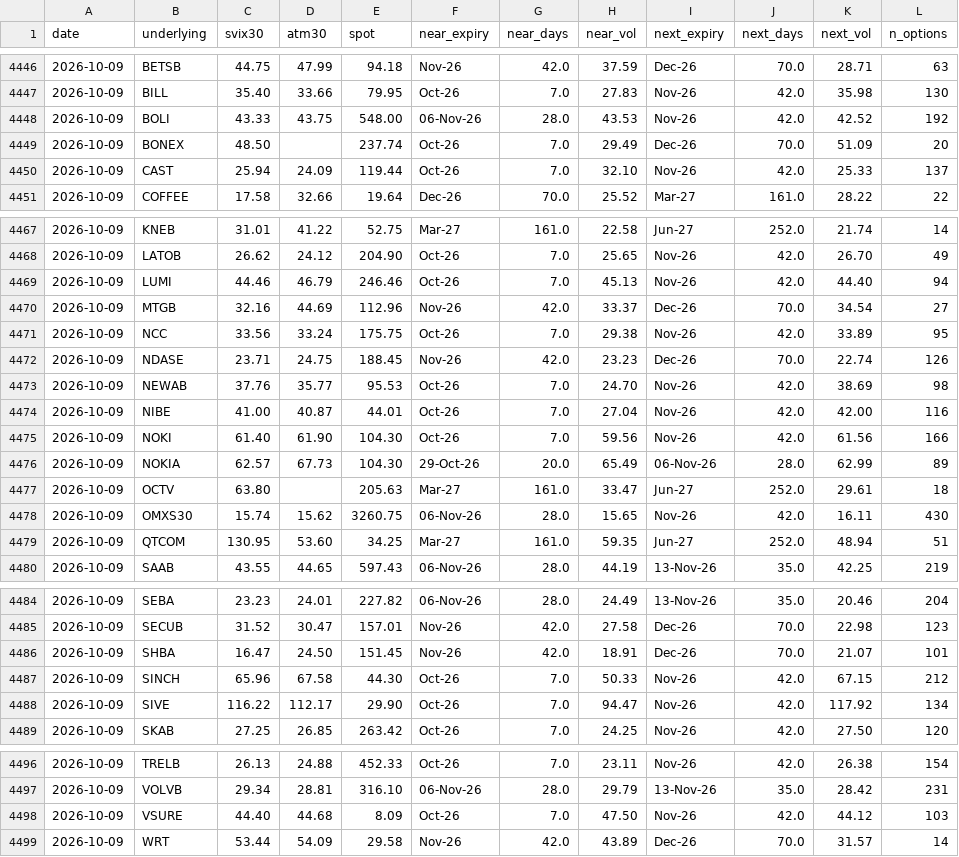
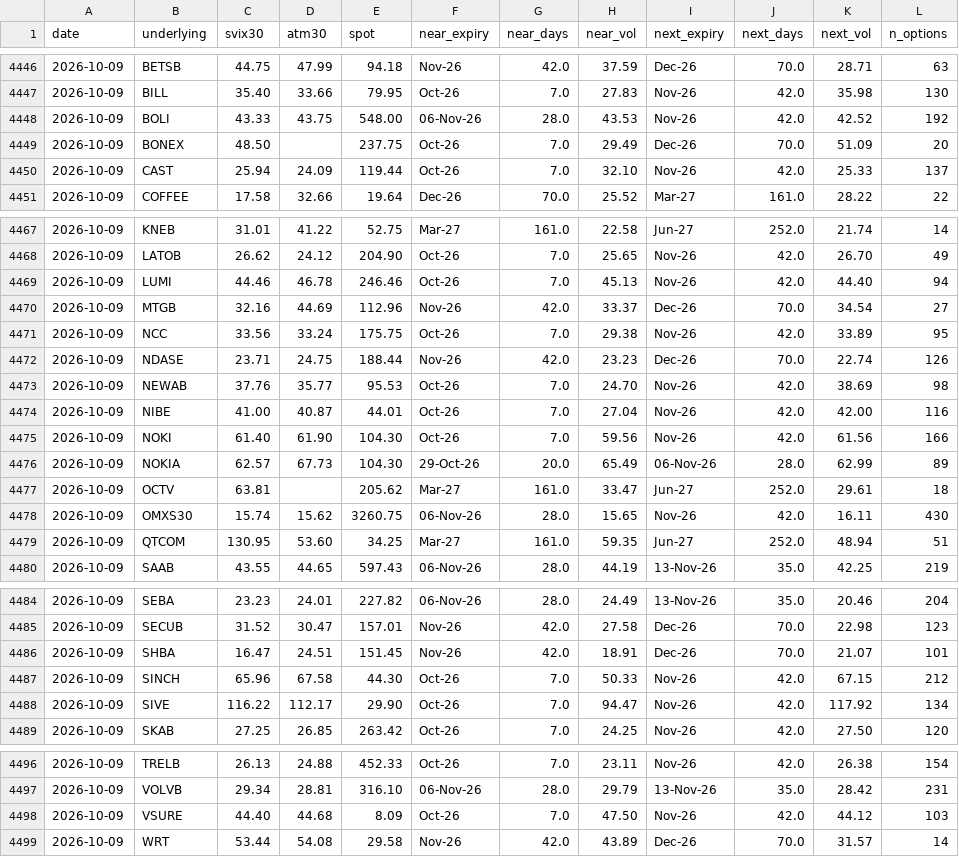
Before and after one commit to wilandh-prog/svix30, a CSV file: data/history.csv, drawn as a sheet; only a part is shown, gaps mark what is left out; the diff names each change by its address in the sheet, - before the commit and + after, or states it on an @@ line.

```diff
--- a/data/history.csv
+++ b/data/history.csv
-E4449 (spot): 237.74
+E4449 (spot): 237.75
-D4469 (atm30): 46.79
+D4469 (atm30): 46.78
-E4472 (spot): 188.45
+E4472 (spot): 188.44
-C4477 (svix30): 63.80
+C4477 (svix30): 63.81
-E4477 (spot): 205.63
+E4477 (spot): 205.62
-D4486 (atm30): 24.50
+D4486 (atm30): 24.51
-D4499 (atm30): 54.09
+D4499 (atm30): 54.08
```
Also changed, not shown: 1 other file.
